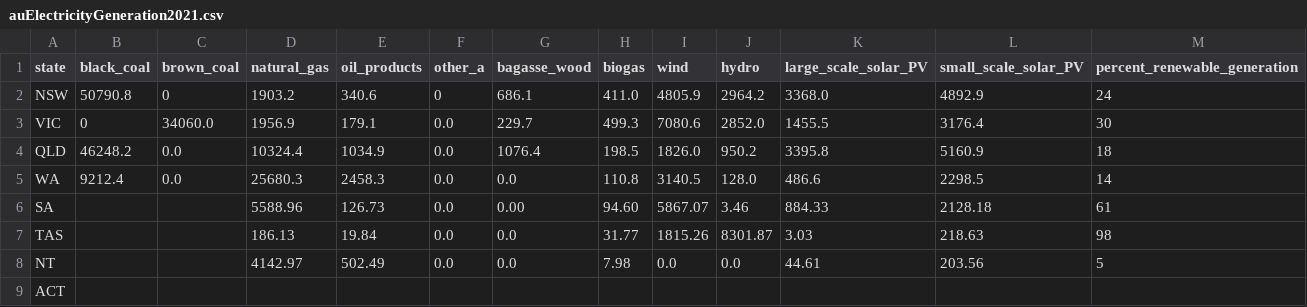
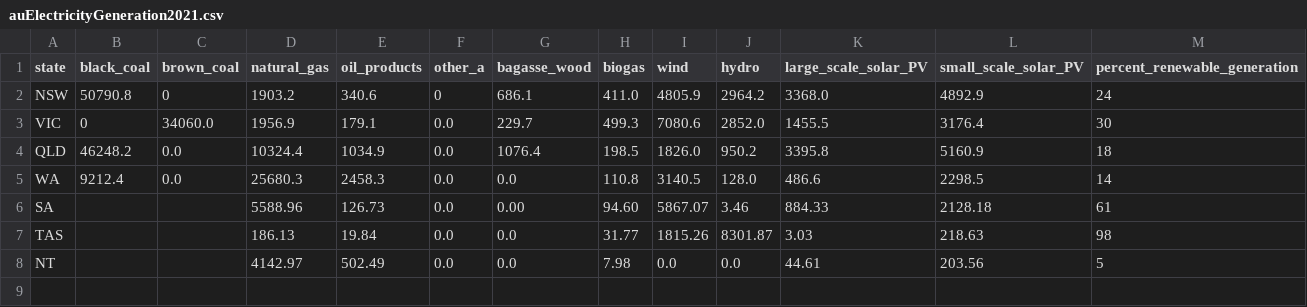
Before and after one commit to duyanhvuong2001/COS30045-DataVisualization, a CSV file: project/data/auElectricityGeneration2021.csv, drawn as a sheet.

```diff
--- a/project/data/auElectricityGeneration2021.csv
+++ b/project/data/auElectricityGeneration2021.csv
@@ -8,2 +8 @@ TAS,,,186.13,19.84,0.0,0.0,31.77,1815.26,8301.87,3.03,218.63,98
 NT,,,4142.97,502.49,0.0,0.0,7.98,0.0,0.0,44.61,203.56,5
-ACT,,,,,,,,,,,,
```
Also changed, not shown: 1 other file.
